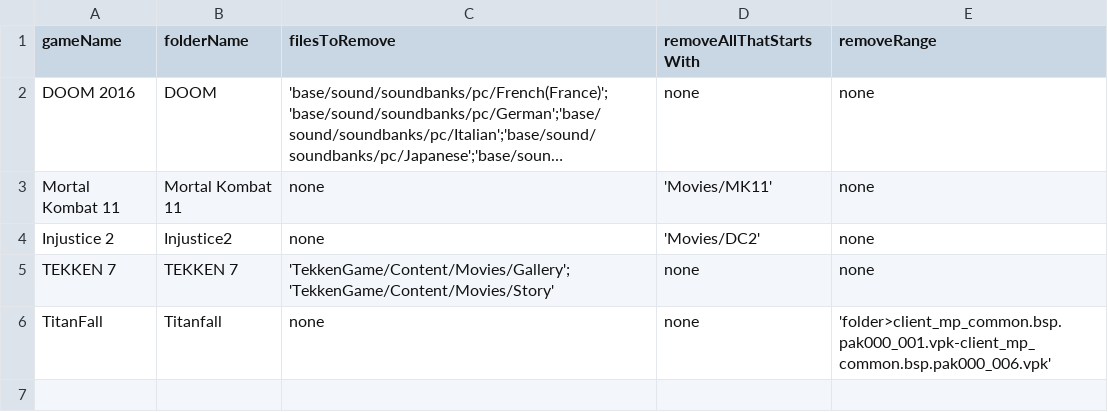
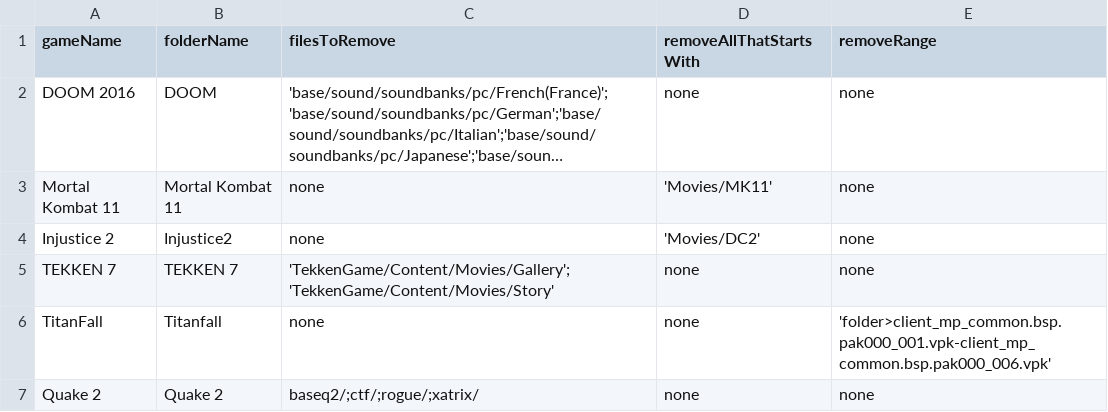
Before and after one commit to jakeearing/steam_space_saver, a CSV file: Data/games_data.csv, drawn as a sheet; long unchanged cells end in ….

Commit message:
Quake 2 Remastered support added
Added quake 2, this will remove the original files for quake 2 and only keep the remastered version

```diff
--- a/Data/games_data.csv
+++ b/Data/games_data.csv
@@ -6 +6,2 @@ TEKKEN 7,TEKKEN 7,'TekkenGame/Content/Movies/Gallery';'TekkenGame/Content/Movies
 TitanFall,Titanfall,none,none,'folder>client_mp_common.bsp.pak000_001.vpk-client_mp_common.bsp.pak000_006.vpk'
+Quake 2,Quake 2,baseq2/;ctf/;rogue/;xatrix/,none,none
```
